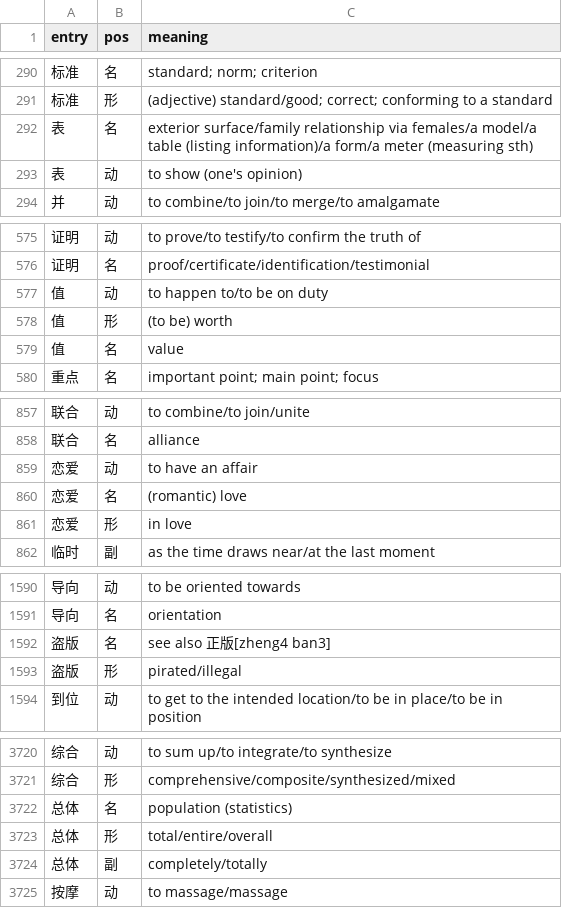
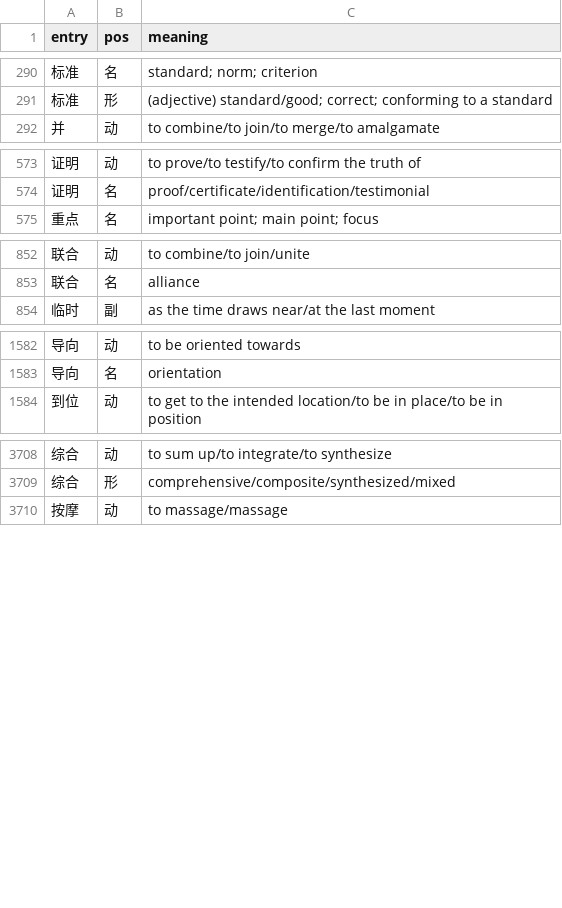
Before and after one commit to RyanGibb/anki-hsk3, a CSV file: data/sense-pos.csv, drawn as a sheet; only a part is shown, gaps mark what is left out; the diff covers the shown part only.

```diff
--- a/data/sense-pos.csv
+++ b/data/sense-pos.csv
@@ -291,4 +291,2 @@ entry,pos,meaning
 标准,形,(adjective) standard/good; correct; conforming to a standard
-表,名,exterior surface/family relationship via females/a model/a table (listing information)/a form/a meter (measuring sth)
-表,动,to show (one's opinion)
 并,动,to combine/to join/to merge/to amalgamate
@@ -576,5 +574,2 @@ entry,pos,meaning
 证明,名,proof/certificate/identification/testimonial
-值,动,to happen to/to be on duty
-值,形,(to be) worth
-值,名,value
 重点,名,important point; main point; focus
@@ -858,5 +853,2 @@ entry,pos,meaning
 联合,名,alliance
-恋爱,动,to have an affair
-恋爱,名,(romantic) love
-恋爱,形,in love
 临时,副,as the time draws near/at the last moment
@@ -1591,4 +1583,2 @@ entry,pos,meaning
 导向,名,orientation
-盗版,名,see also 正版[zheng4 ban3]
-盗版,形,pirated/illegal
 到位,动,to get to the intended location/to be in place/to be in position
@@ -3721,5 +3709,2 @@ entry,pos,meaning
 综合,形,comprehensive/composite/synthesized/mixed
-总体,名,population (statistics)
-总体,形,total/entire/overall
-总体,副,completely/totally
 按摩,动,to massage/massage
```
Also changed, not shown: 34 added rows, 3 removed rows and 3 moved rows elsewhere in this file, data/homograph-glosses.csv, 1 other file.
